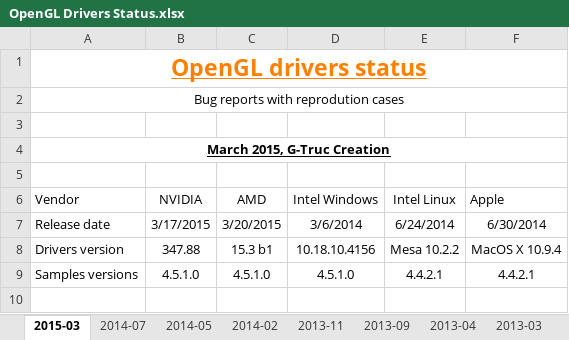
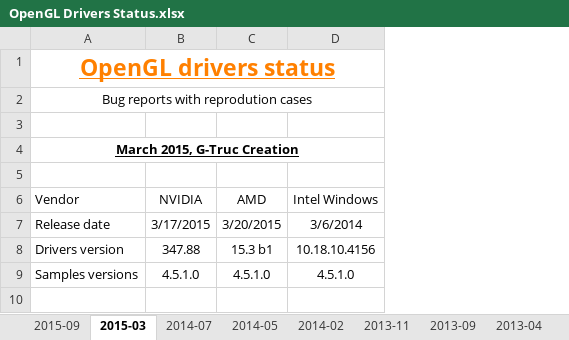
Before and after one commit to g-truc/website, an Excel workbook: doc/OpenGL Drivers Status.xlsx, sheet 2015-03, drawn as a sheet; only a part is shown; values as stored, in another font and other column widths than the file's, no borders; charts and pictures not drawn; the diff names each change by its address in the sheet, - before the commit and + after, or states it on an @@ line.

```diff
--- a/doc/OpenGL Drivers Status.xlsx (sheet 2015-03)
+++ b/doc/OpenGL Drivers Status.xlsx (sheet 2015-03)
+sheet tab: 2015-09
-column E, rows 6-9: Intel Linux | 6/24/2014 | Mesa 10.2.2 | 4.4.2.1
-column F, rows 6-9: Apple | 6/30/2014 | MacOS X 10.9.4 | 4.4.2.1
```
Also changed, not shown: charts or pictures, doc/OpenGL 4 Hardware Matrix.xlsx, 12 other files.
